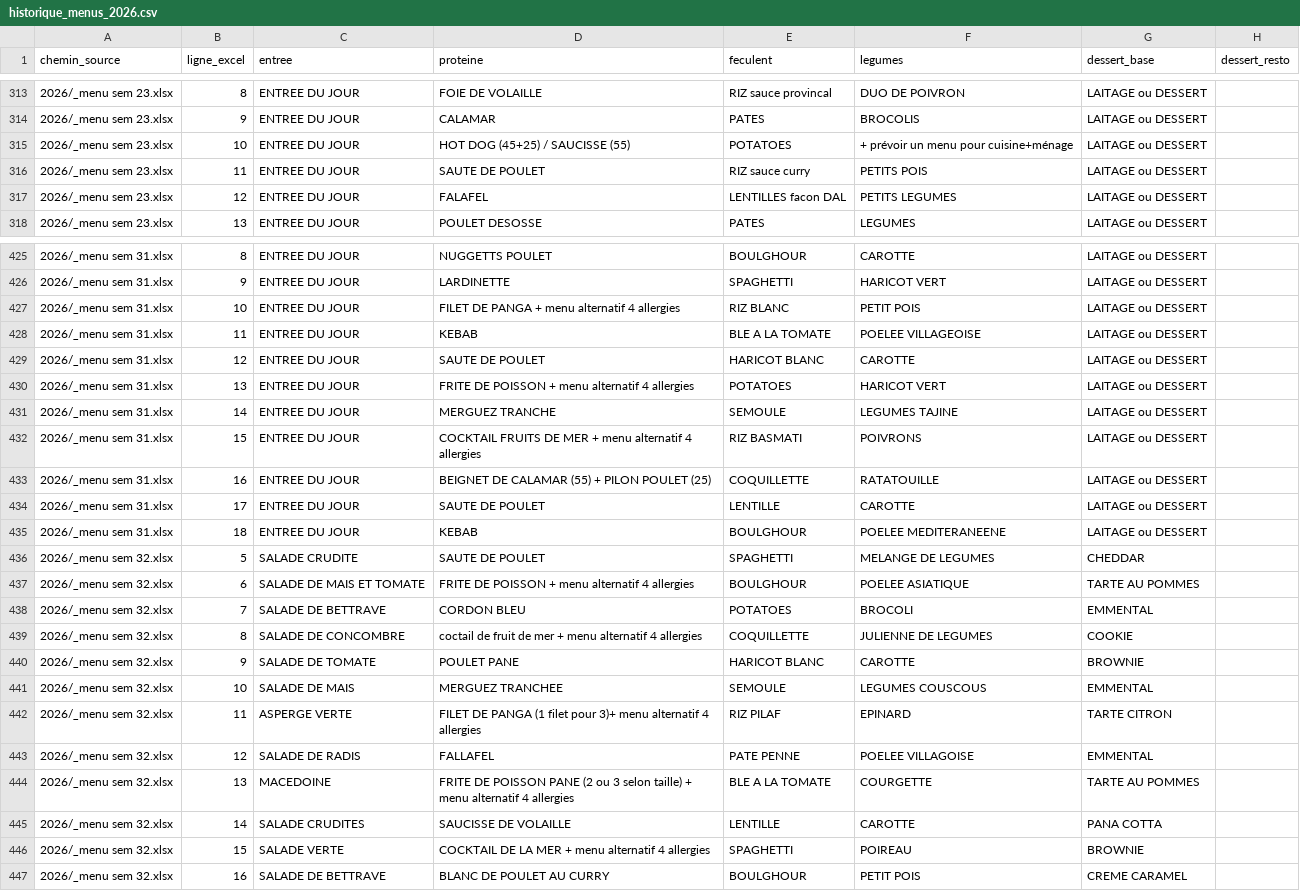
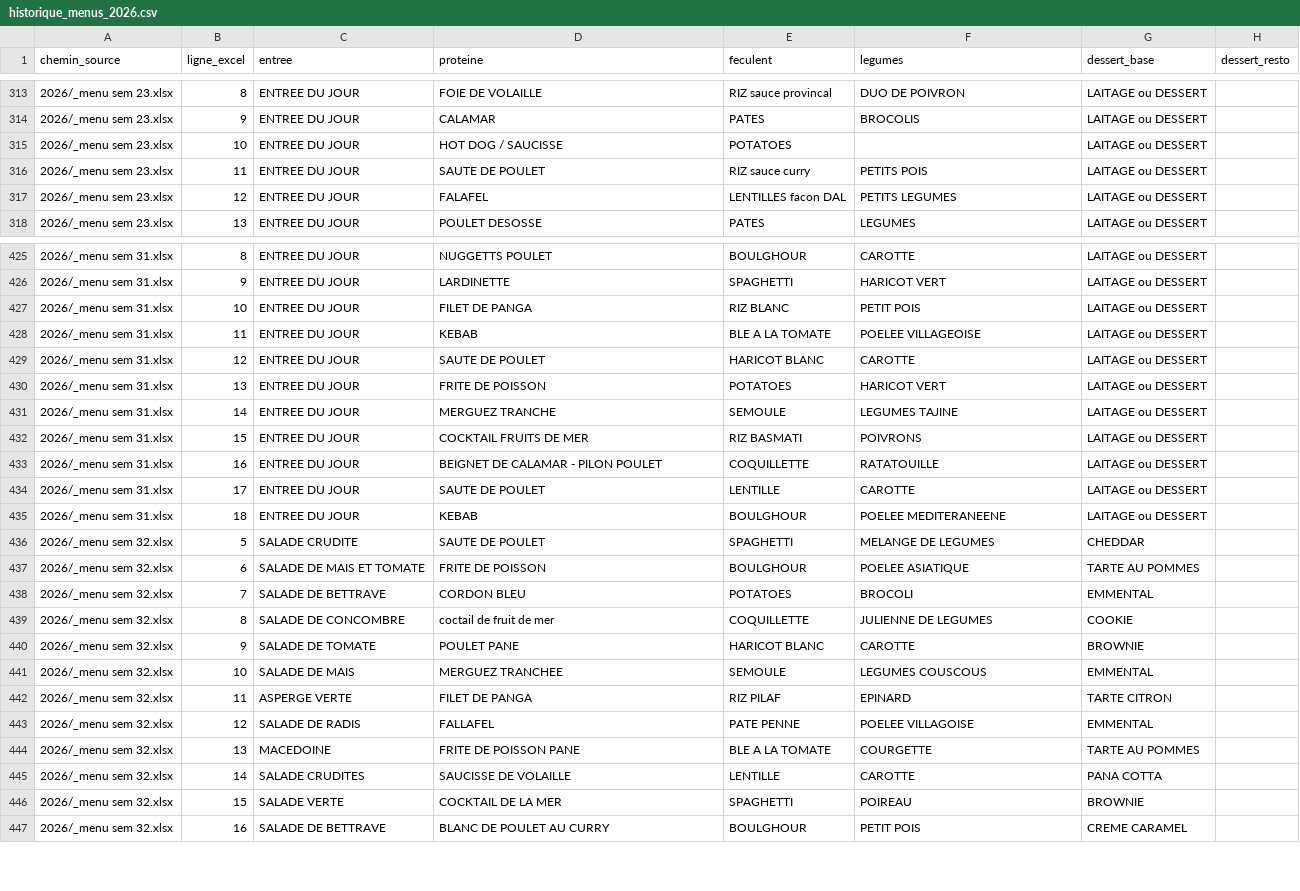
Before and after one commit to DineJ/IA_Asolidr, a CSV file: data/processed/historique_menus_2026.csv, drawn as a sheet; only a part is shown, gaps mark what is left out; the diff covers the shown part only.

Commit message:
Datas : Datas are now correclty extracted

```diff
--- a/data/processed/historique_menus_2026.csv
+++ b/data/processed/historique_menus_2026.csv
@@ -314,3 +314,3 @@
 2026/_menu sem 23.xlsx;9;ENTREE DU JOUR;CALAMAR;PATES;BROCOLIS;LAITAGE ou DESSERT;
-2026/_menu sem 23.xlsx;10;ENTREE DU JOUR;HOT DOG (45+25) / SAUCISSE (55);POTATOES;+ prévoir un menu pour cuisine+ménage;LAITAGE ou DESSERT;
+2026/_menu sem 23.xlsx;10;ENTREE DU JOUR;HOT DOG / SAUCISSE;POTATOES;;LAITAGE ou DESSERT;
 2026/_menu sem 23.xlsx;11;ENTREE DU JOUR;SAUTE DE POULET;RIZ sauce curry;PETITS POIS;LAITAGE ou DESSERT;
@@ -426,9 +426,9 @@
 2026/_menu sem 31.xlsx;9;ENTREE DU JOUR;LARDINETTE;SPAGHETTI;HARICOT VERT;LAITAGE ou DESSERT;
-2026/_menu sem 31.xlsx;10;ENTREE DU JOUR;FILET DE PANGA + menu alternatif 4 allergies;RIZ BLANC;PETIT POIS;LAITAGE ou DESSERT;
+2026/_menu sem 31.xlsx;10;ENTREE DU JOUR;FILET DE PANGA;RIZ BLANC;PETIT POIS;LAITAGE ou DESSERT;
 2026/_menu sem 31.xlsx;11;ENTREE DU JOUR;KEBAB;BLE A LA TOMATE;POELEE VILLAGEOISE;LAITAGE ou DESSERT;
 2026/_menu sem 31.xlsx;12;ENTREE DU JOUR;SAUTE DE POULET;HARICOT BLANC;CAROTTE;LAITAGE ou DESSERT;
-2026/_menu sem 31.xlsx;13;ENTREE DU JOUR;FRITE DE POISSON + menu alternatif 4 allergies;POTATOES;HARICOT VERT;LAITAGE ou DESSERT;
+2026/_menu sem 31.xlsx;13;ENTREE DU JOUR;FRITE DE POISSON;POTATOES;HARICOT VERT;LAITAGE ou DESSERT;
 2026/_menu sem 31.xlsx;14;ENTREE DU JOUR;MERGUEZ TRANCHE;SEMOULE;LEGUMES TAJINE;LAITAGE ou DESSERT;
-2026/_menu sem 31.xlsx;15;ENTREE DU JOUR;COCKTAIL FRUITS DE MER + menu alternatif 4 allergies;RIZ BASMATI;POIVRONS;LAITAGE ou DESSERT;
-2026/_menu sem 31.xlsx;16;ENTREE DU JOUR;BEIGNET DE CALAMAR (55) + PILON POULET (25);COQUILLETTE;RATATOUILLE;LAITAGE ou DESSERT;
+2026/_menu sem 31.xlsx;15;ENTREE DU JOUR;COCKTAIL FRUITS DE MER;RIZ BASMATI;POIVRONS;LAITAGE ou DESSERT;
+2026/_menu sem 31.xlsx;16;ENTREE DU JOUR;BEIGNET DE CALAMAR - PILON POULET;COQUILLETTE;RATATOUILLE;LAITAGE ou DESSERT;
 2026/_menu sem 31.xlsx;17;ENTREE DU JOUR;SAUTE DE POULET;LENTILLE;CAROTTE;LAITAGE ou DESSERT;
@@ -436,12 +436,12 @@
 2026/_menu sem 32.xlsx;5;SALADE CRUDITE;SAUTE DE POULET;SPAGHETTI;MELANGE DE LEGUMES;CHEDDAR;
-2026/_menu sem 32.xlsx;6;SALADE DE MAIS ET TOMATE;FRITE DE POISSON + menu alternatif 4 allergies;BOULGHOUR;POELEE ASIATIQUE;TARTE AU POMMES;
+2026/_menu sem 32.xlsx;6;SALADE DE MAIS ET TOMATE;FRITE DE POISSON;BOULGHOUR;POELEE ASIATIQUE;TARTE AU POMMES;
 2026/_menu sem 32.xlsx;7;SALADE DE BETTRAVE;CORDON BLEU;POTATOES;BROCOLI;EMMENTAL;
-2026/_menu sem 32.xlsx;8;SALADE DE CONCOMBRE;coctail de fruit de mer + menu alternatif 4 allergies;COQUILLETTE;JULIENNE DE LEGUMES;COOKIE;
+2026/_menu sem 32.xlsx;8;SALADE DE CONCOMBRE;coctail de fruit de mer;COQUILLETTE;JULIENNE DE LEGUMES;COOKIE;
 2026/_menu sem 32.xlsx;9;SALADE DE TOMATE;POULET PANE;HARICOT BLANC;CAROTTE;BROWNIE;
 2026/_menu sem 32.xlsx;10;SALADE DE MAIS;MERGUEZ TRANCHEE;SEMOULE;LEGUMES COUSCOUS;EMMENTAL;
-2026/_menu sem 32.xlsx;11;ASPERGE VERTE;FILET DE PANGA (1 filet pour 3)+ menu alternatif 4 allergies;RIZ PILAF;EPINARD;TARTE CITRON;
+2026/_menu sem 32.xlsx;11;ASPERGE VERTE;FILET DE PANGA;RIZ PILAF;EPINARD;TARTE CITRON;
 2026/_menu sem 32.xlsx;12;SALADE DE RADIS;FALLAFEL;PATE PENNE;POELEE VILLAGOISE;EMMENTAL;
-2026/_menu sem 32.xlsx;13;MACEDOINE;FRITE DE POISSON PANE (2 ou 3 selon taille) + menu alternatif 4 allergies;BLE A LA TOMATE;COURGETTE;TARTE AU POMMES;
+2026/_menu sem 32.xlsx;13;MACEDOINE;FRITE DE POISSON PANE;BLE A LA TOMATE;COURGETTE;TARTE AU POMMES;
 2026/_menu sem 32.xlsx;14;SALADE CRUDITES;SAUCISSE DE VOLAILLE;LENTILLE;CAROTTE;PANA COTTA;
-2026/_menu sem 32.xlsx;15;SALADE VERTE;COCKTAIL DE LA MER + menu alternatif 4 allergies;SPAGHETTI;POIREAU;BROWNIE;
+2026/_menu sem 32.xlsx;15;SALADE VERTE;COCKTAIL DE LA MER;SPAGHETTI;POIREAU;BROWNIE;
 2026/_menu sem 32.xlsx;16;SALADE DE BETTRAVE;BLANC DE POULET AU CURRY;BOULGHOUR;PETIT POIS;CREME CARAMEL;
```
Also changed, not shown: 25 edited cells elsewhere in this file, data/processed/historique_menus_2025.csv.
